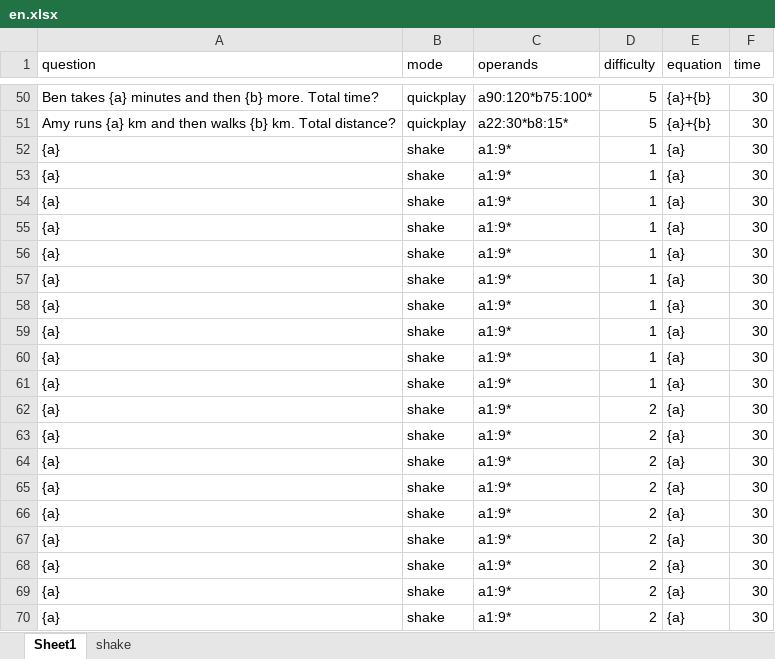
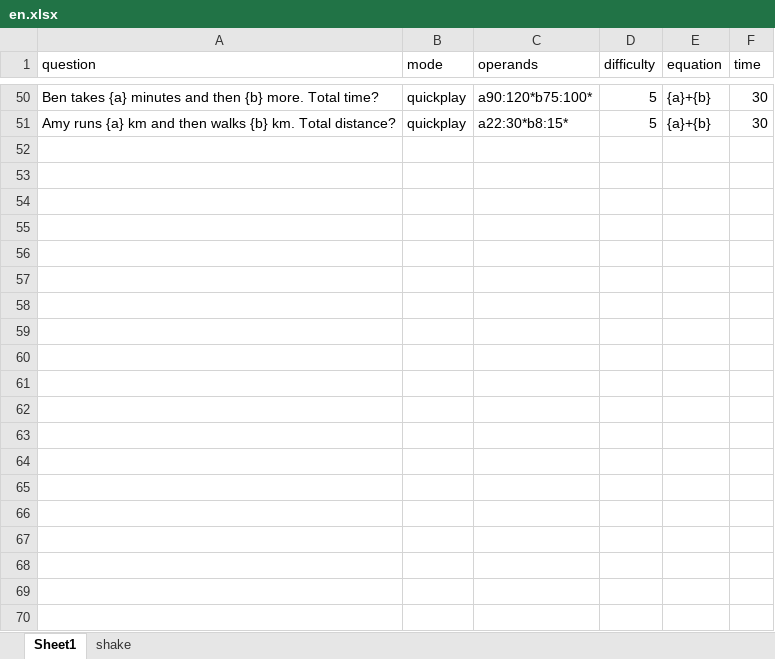
Before and after one commit to shadil-rayyan/Math-Mantra, an Excel workbook: app/src/main/assets/questions/en.xlsx, sheet Sheet1, drawn as a sheet; only a part is shown, gaps mark what is left out; values as stored, in another font and other column widths than the file's, no borders; charts and pictures not drawn; the diff covers the shown part only; the diff names each change by its address in the sheet, - before the commit and + after, or states it on an @@ line.

```diff
--- a/app/src/main/assets/questions/en.xlsx (sheet Sheet1)
+++ b/app/src/main/assets/questions/en.xlsx (sheet Sheet1)
@@ row 52 hidden: {a} | shake | a1:9* | 1 | {a} | 30 @@
@@ row 53 hidden: {a} | shake | a1:9* | 1 | {a} | 30 @@
@@ row 54 hidden: {a} | shake | a1:9* | 1 | {a} | 30 @@
@@ row 55 hidden: {a} | shake | a1:9* | 1 | {a} | 30 @@
@@ row 56 hidden: {a} | shake | a1:9* | 1 | {a} | 30 @@
@@ row 57 hidden: {a} | shake | a1:9* | 1 | {a} | 30 @@
@@ row 58 hidden: {a} | shake | a1:9* | 1 | {a} | 30 @@
@@ row 59 hidden: {a} | shake | a1:9* | 1 | {a} | 30 @@
@@ row 60 hidden: {a} | shake | a1:9* | 1 | {a} | 30 @@
@@ row 61 hidden: {a} | shake | a1:9* | 1 | {a} | 30 @@
@@ row 62 hidden: {a} | shake | a1:9* | 2 | {a} | 30 @@
@@ row 63 hidden: {a} | shake | a1:9* | 2 | {a} | 30 @@
@@ row 64 hidden: {a} | shake | a1:9* | 2 | {a} | 30 @@
@@ row 65 hidden: {a} | shake | a1:9* | 2 | {a} | 30 @@
@@ row 66 hidden: {a} | shake | a1:9* | 2 | {a} | 30 @@
@@ row 67 hidden: {a} | shake | a1:9* | 2 | {a} | 30 @@
@@ row 68 hidden: {a} | shake | a1:9* | 2 | {a} | 30 @@
@@ row 69 hidden: {a} | shake | a1:9* | 2 | {a} | 30 @@
@@ row 70 hidden: {a} | shake | a1:9* | 2 | {a} | 30 @@
```
Also changed, not shown: 313 hidden or unhidden rows elsewhere in this sheet, hidden cells, 4 other files.
